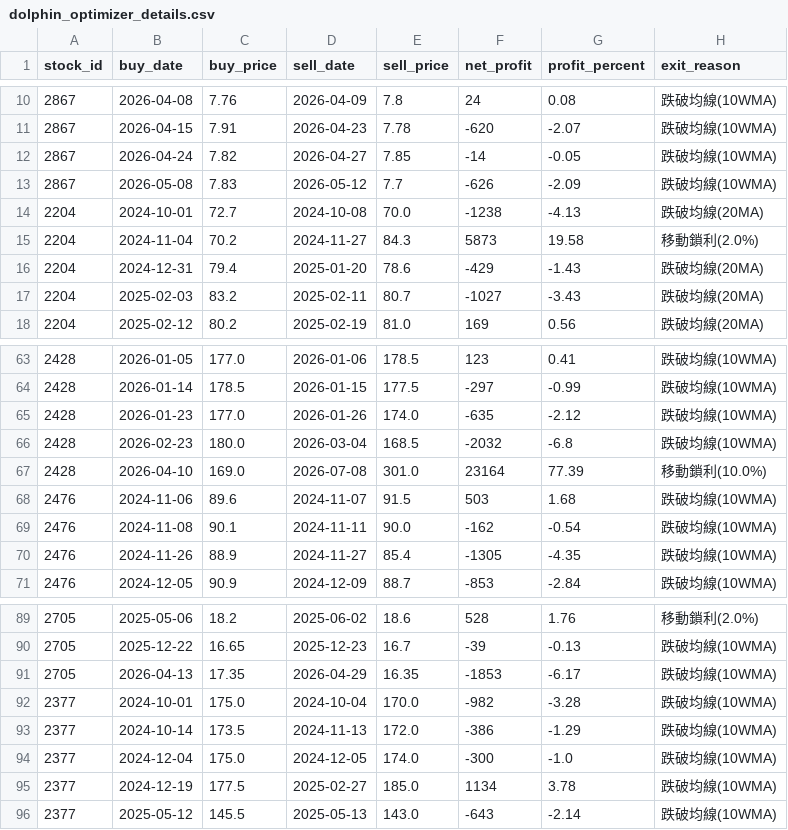
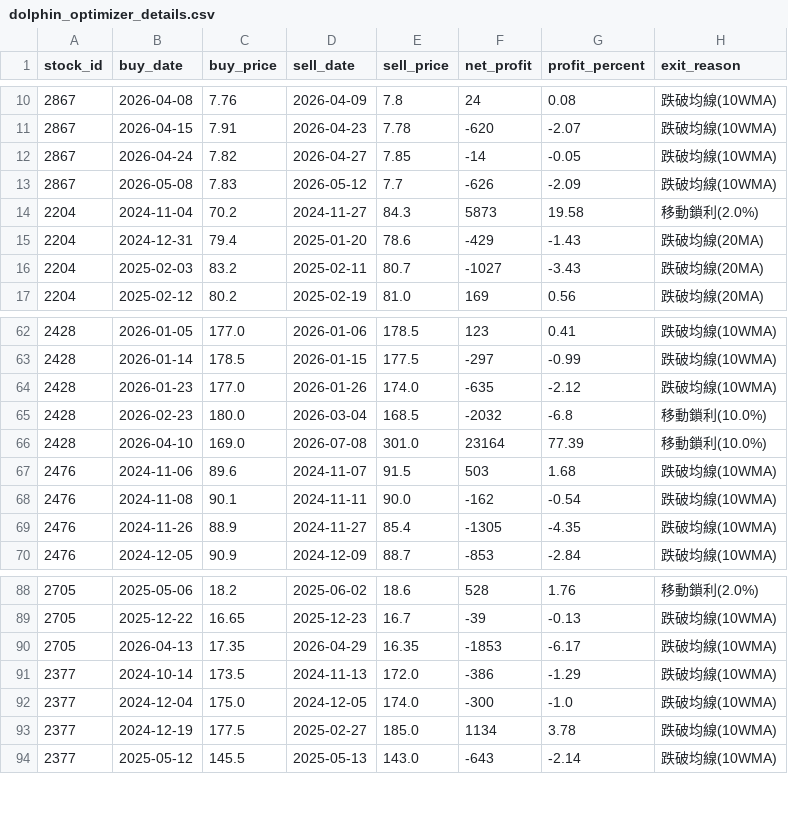
Before and after one commit to chunyulaie/my-dolphin-radar, a CSV file: dolphin_optimizer_details.csv, drawn as a sheet; only a part is shown, gaps mark what is left out.

```diff
--- a/dolphin_optimizer_details.csv
+++ b/dolphin_optimizer_details.csv
@@ -13,3 +13,2 @@
 2867,2026-05-08,7.83,2026-05-12,7.7,-626,-2.09,跌破均線(10WMA)
-2204,2024-10-01,72.7,2024-10-08,70.0,-1238,-4.13,跌破均線(20MA)
 2204,2024-11-04,70.2,2024-11-27,84.3,5873,19.58,移動鎖利(2.0%)
@@ -65,3 +64,3 @@
 2428,2026-01-23,177.0,2026-01-26,174.0,-635,-2.12,跌破均線(10WMA)
-2428,2026-02-23,180.0,2026-03-04,168.5,-2032,-6.8,跌破均線(10WMA)
+2428,2026-02-23,180.0,2026-03-04,168.5,-2032,-6.8,移動鎖利(10.0%)
 2428,2026-04-10,169.0,2026-07-08,301.0,23164,77.39,移動鎖利(10.0%)
@@ -91,3 +90,2 @@
 2705,2026-04-13,17.35,2026-04-29,16.35,-1853,-6.17,跌破均線(10WMA)
-2377,2024-10-01,175.0,2024-10-04,170.0,-982,-3.28,跌破均線(10WMA)
 2377,2024-10-14,173.5,2024-11-13,172.0,-386,-1.29,跌破均線(10WMA)
```
Also changed, not shown: dolphin_portfolio.csv, 2 other files.
